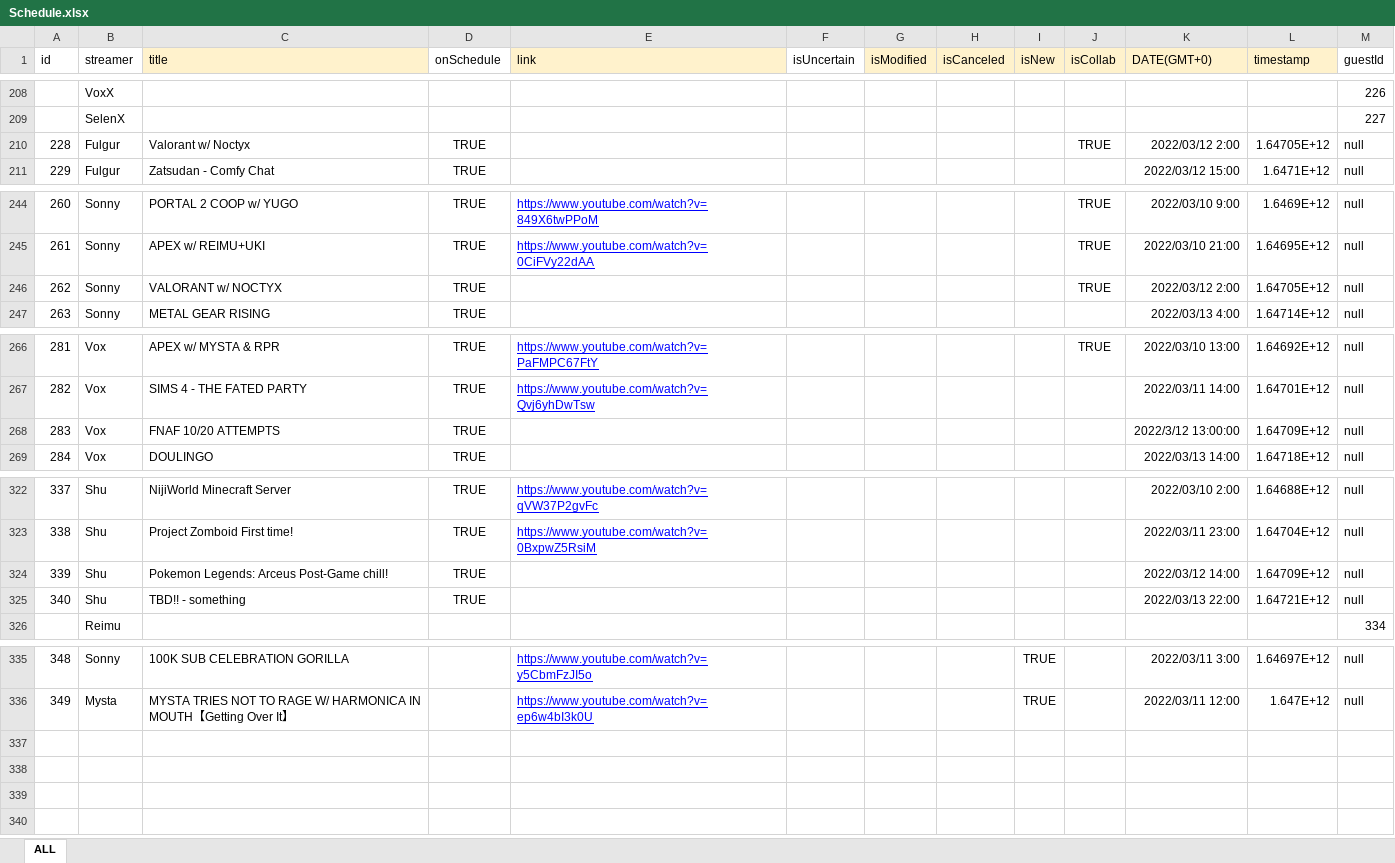
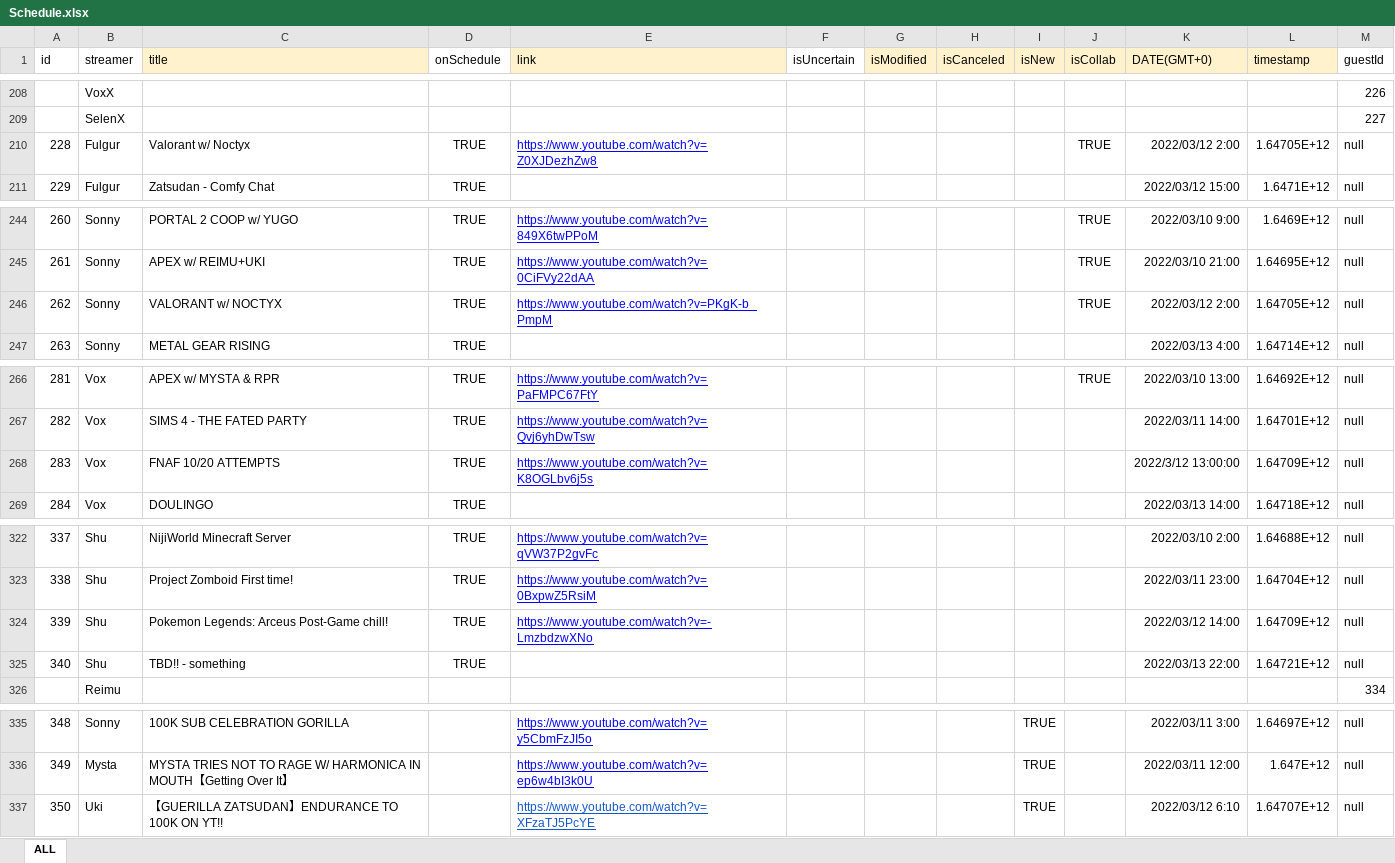
Before and after one commit to v4724/nijisanji-schedule, an Excel workbook: docs/assets/docs/Schedule.xlsx, sheet ALL, drawn as a sheet; only a part is shown, gaps mark what is left out; values as stored, in another font and other column widths than the file's, no borders; charts and pictures not drawn; the diff names each change by its address in the sheet, - before the commit and + after, or states it on an @@ line.

Commit message:
update schedule

```diff
--- a/docs/assets/docs/Schedule.xlsx (sheet ALL)
+++ b/docs/assets/docs/Schedule.xlsx (sheet ALL)
-E210 (link): (empty)
+E210 (link): https://www.youtube.com/watch?v=Z0XJDezhZw8
-E246 (link): (empty)
+E246 (link): https://www.youtube.com/watch?v=PKgK-b_PmpM
-E268 (link): (empty)
+E268 (link): https://www.youtube.com/watch?v=K8OGLbv6j5s
-E324 (link): (empty)
+E324 (link): https://www.youtube.com/watch?v=-LmzbdzwXNo
+row 337: 350 | Uki | 【GUERILLA ZATSUDAN】ENDURANCE TO 100K ON YT!! |  | https://www.youtube.com/watch?v=XFzaTJ5PcYE |  |  |  | TRUE |  | 2022/03/12 6:10 | 1.64707E+12 | null
```
Also changed, not shown: src/assets/docs/Schedule.xlsx, 6 other files.
